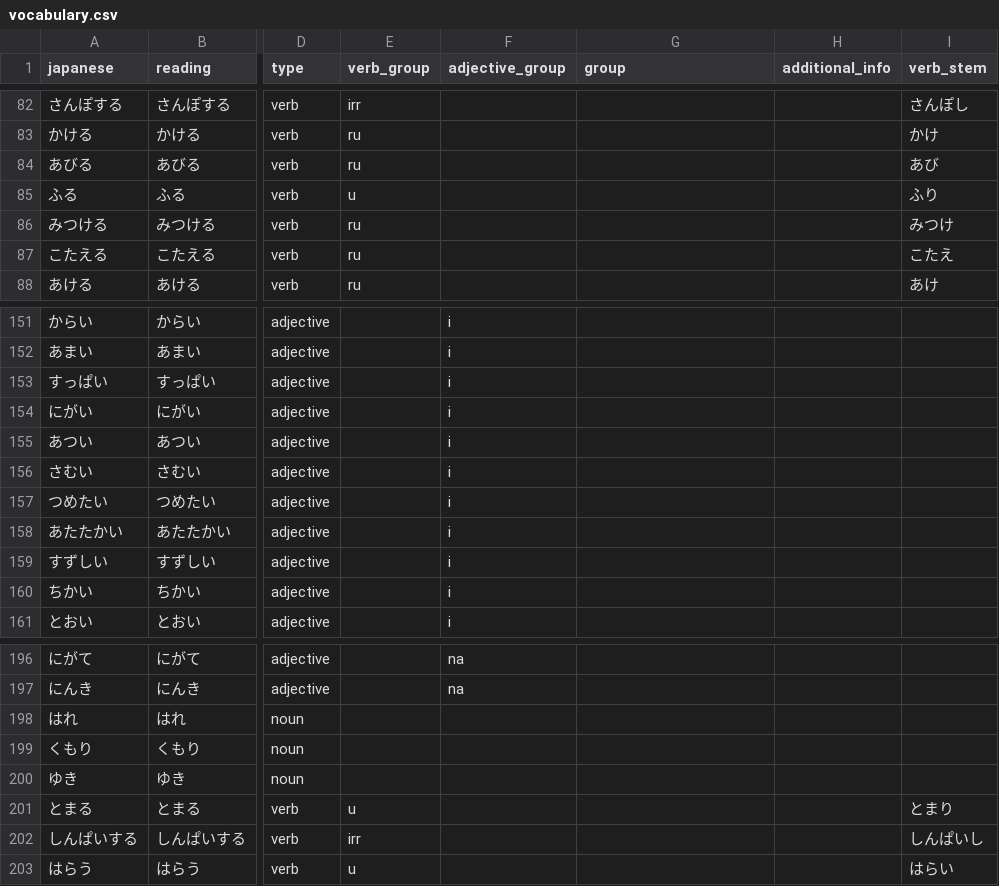
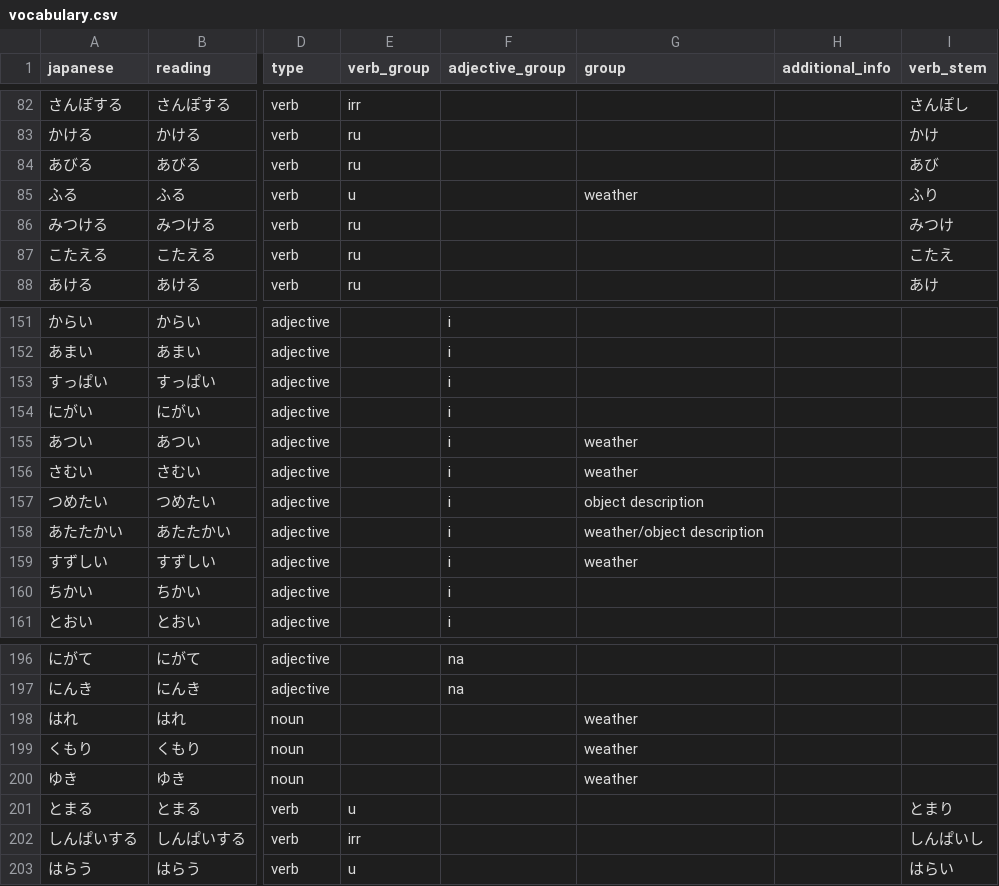
Before and after one commit to Dif0815/Japanese-Vocabulary-Trainer, a CSV file: vocabulary.csv, drawn as a sheet; only a part is shown, gaps mark what is left out; the diff names each change by its address in the sheet, - before the commit and + after, or states it on an @@ line.

```diff
--- a/vocabulary.csv
+++ b/vocabulary.csv
-G85 (group): (empty)
+G85 (group): weather
-G155:G156 (group): (empty)
+G155:G156 (group): weather
-G157 (group): (empty)
+G157 (group): object description
-G158 (group): (empty)
+G158 (group): weather/object description
-G159 (group): (empty)
+G159 (group): weather
-G198:G200 (group): (empty)
+G198:G200 (group): weather
```
Also changed, not shown: 2 other files.
